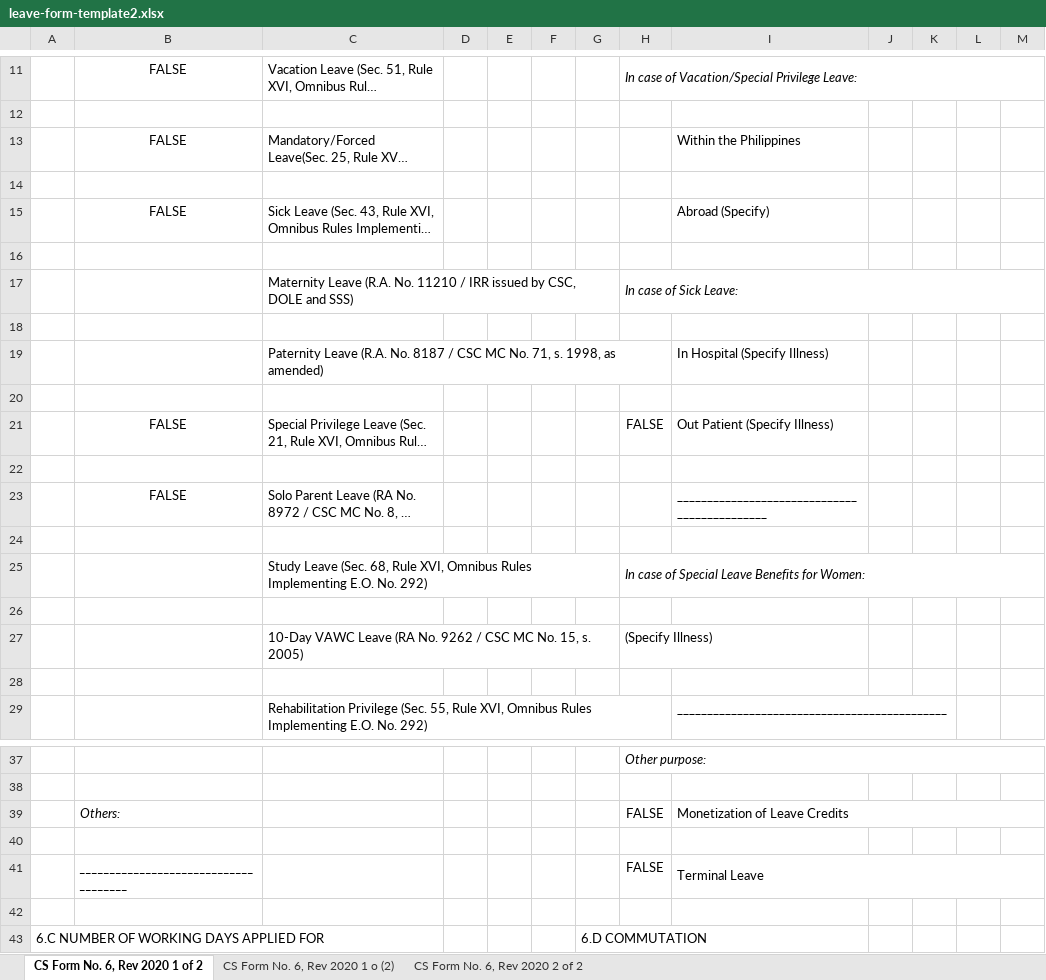
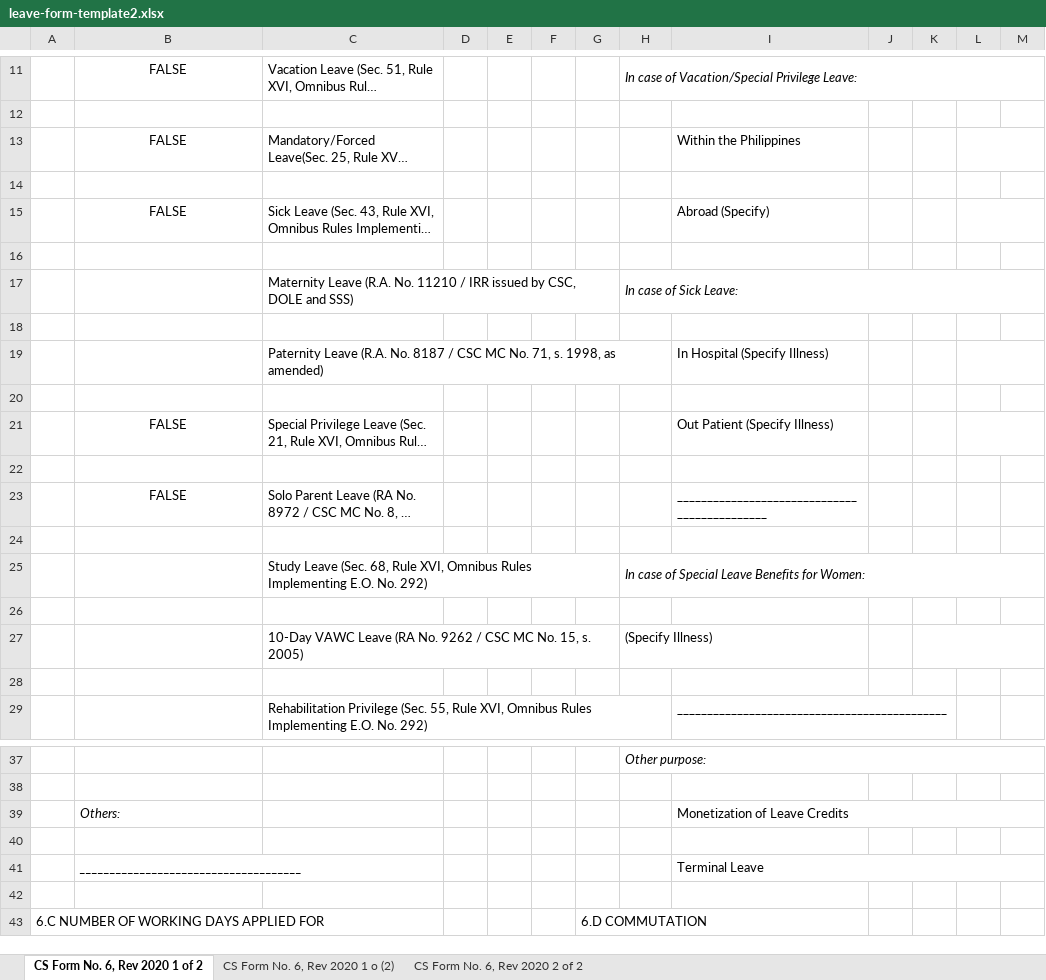
Before and after one commit to patrekekek/managementsystem-backend, an Excel workbook: templates/leave-form-template2.xlsx, sheet CS Form No. 6, Rev 2020 1 of 2, drawn as a sheet; only a part is shown, gaps mark what is left out; long unchanged cells end in …; values as stored, in another font and other column widths than the file's, no borders; charts and pictures not drawn; the diff names each change by its address in the sheet, - before the commit and + after, or states it on an @@ line.

Commit message:
updated special leave benefit for women to match excel template

```diff
--- a/templates/leave-form-template2.xlsx (sheet CS Form No. 6, Rev 2020 1 of 2)
+++ b/templates/leave-form-template2.xlsx (sheet CS Form No. 6, Rev 2020 1 of 2)
+L13:M13 merged
+L15:M15 merged
+L19:M19 merged
-H21: FALSE
+H21: (empty)
+L21:M21 merged
+K27:M27 merged
-H39: FALSE
+H39: (empty)
-H41: FALSE
+H41: (empty)
```
Also changed, not shown: charts or pictures, 3 other files.
